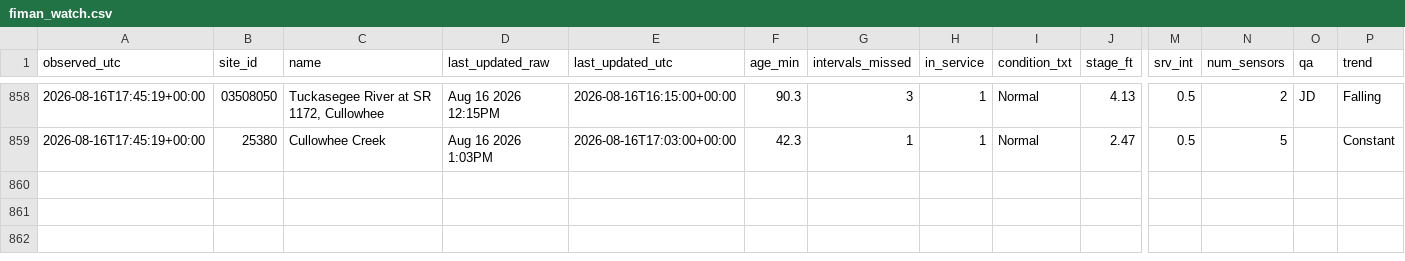
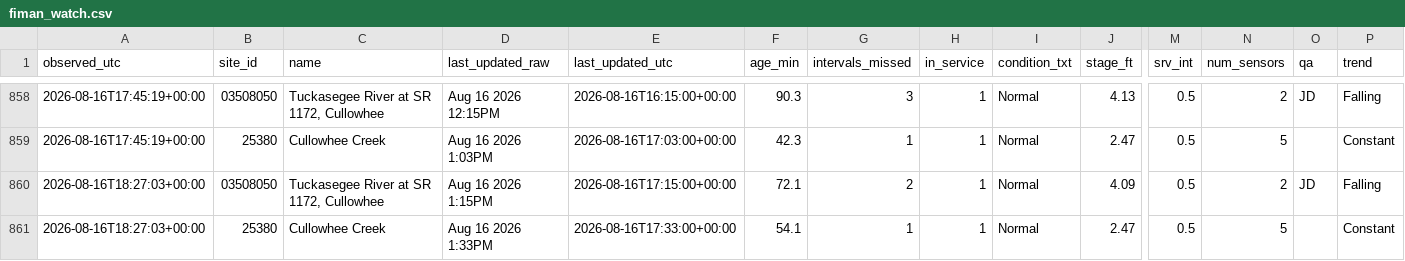
Before and after one commit to mickeybhenson-commits/Cullowhee-Weather, a CSV file: feed/fiman_watch.csv, drawn as a sheet; only a part is shown, gaps mark what is left out; rows hold the shown columns only; the diff names each change by its address in the sheet, - before the commit and + after, or states it on an @@ line.

Commit message:
feed: 2026-08-16T18:27:04Z

```diff
--- a/feed/fiman_watch.csv
+++ b/feed/fiman_watch.csv
+row 860: 2026-08-16T18:27:03+00:00 | 03508050 | Tuckasegee River at SR 1172, Cullowhee | Aug 16 2026 1:15PM | 2026-08-16T17:15:00+00:00 | 72.1 | 2 | 1 | Normal | 4.09 | 0.5 | 2 | JD | Falling
+row 861: 2026-08-16T18:27:03+00:00 | 25380 | Cullowhee Creek | Aug 16 2026 1:33PM | 2026-08-16T17:33:00+00:00 | 54.1 | 1 | 1 | Normal | 2.47 | 0.5 | 5 |  | Constant
```
Also changed, not shown: 5 other files.
